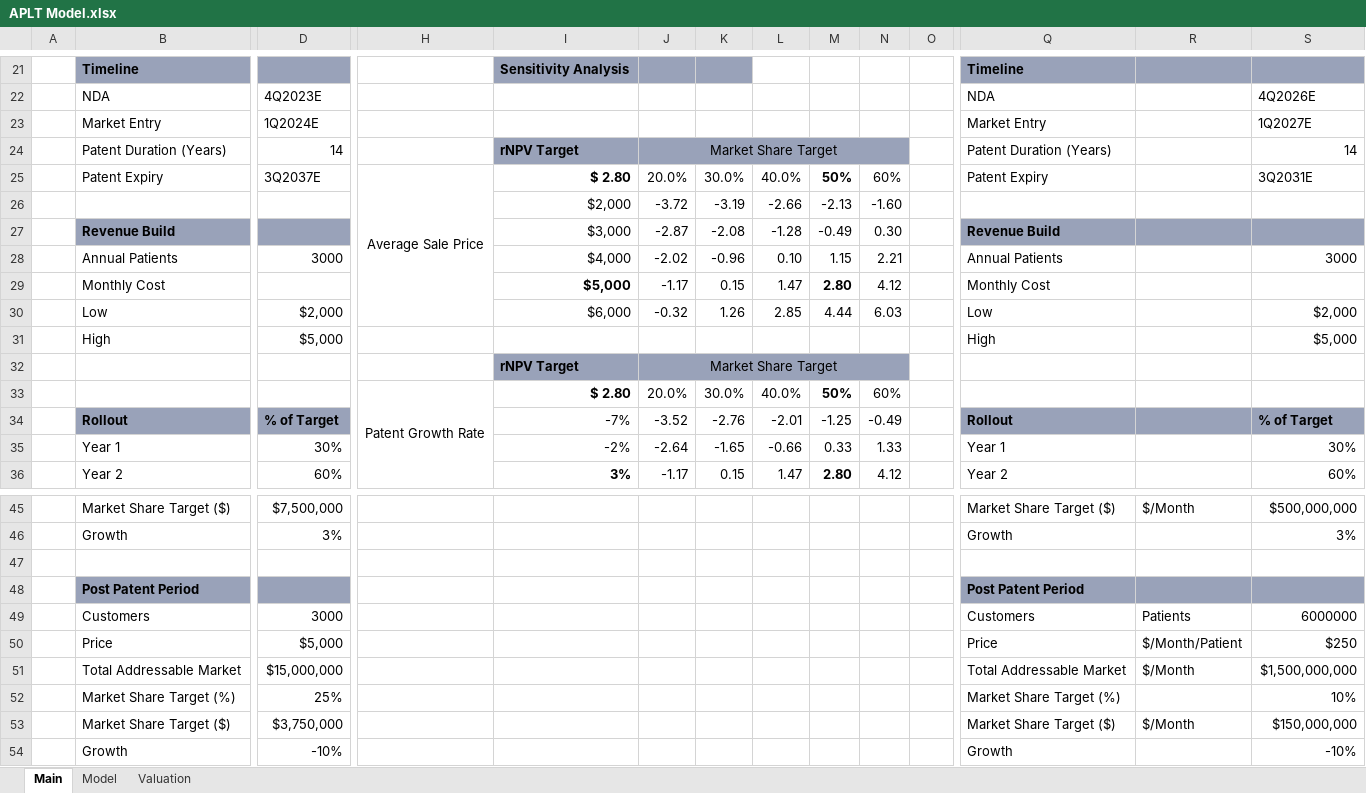
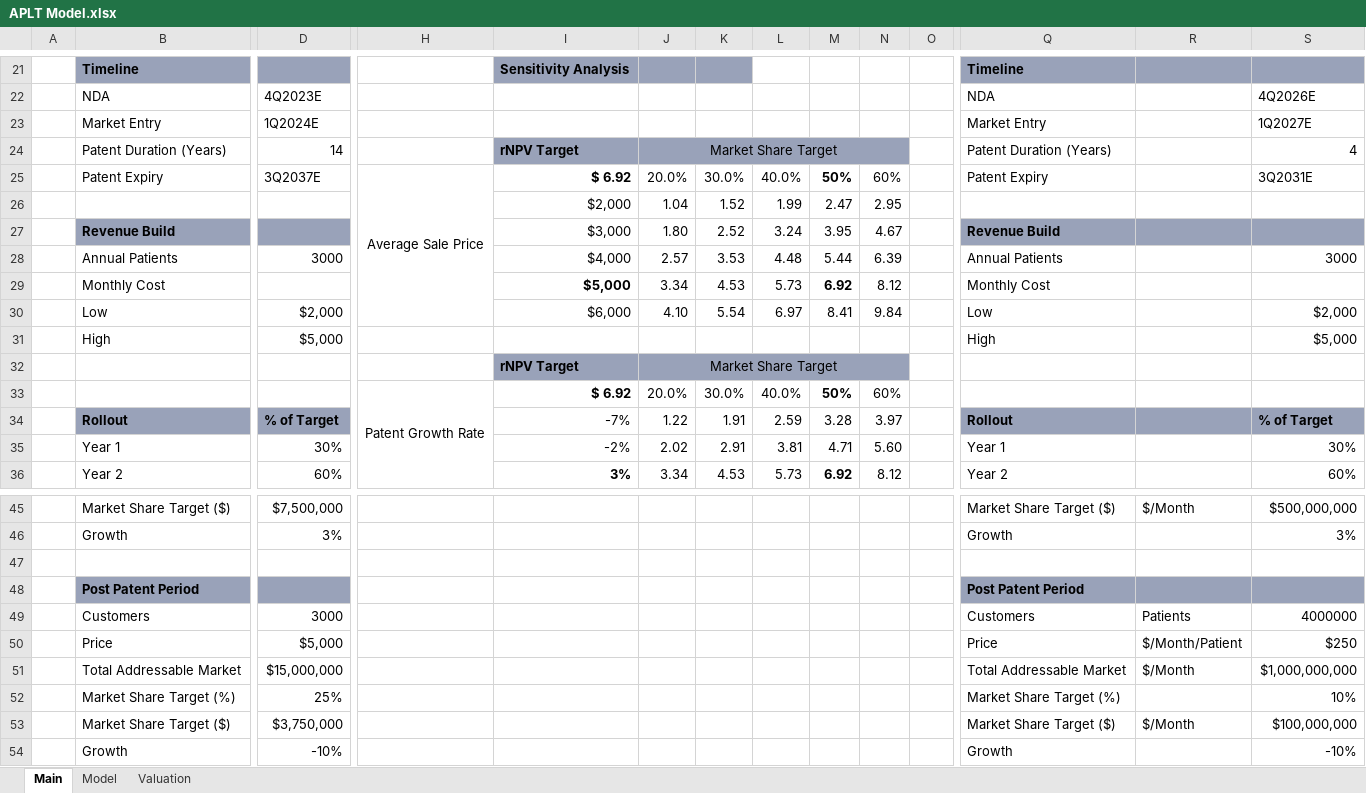
Before and after one commit to evandomingos/Models, an Excel workbook: APLT Model.xlsx, sheet Main, drawn as a sheet; only a part is shown, gaps mark what is left out; values as stored, in another font and other column widths than the file's, no borders; removed rows and columns are numbered as before the commit, all else as after; rows hold the shown columns only; the diff covers the shown part only; the diff names each change by its address in the sheet, - before the commit and + after, or states it on an @@ line.

```diff
--- a/APLT Model.xlsx (sheet Main)
+++ b/APLT Model.xlsx (sheet Main)
-S24: 14
+S24: 4
-I25: $ 2.80
+I25: $ 6.92
-row 26:  |  |  |  | $2,000 | -3.72 | -3.19 | -2.66 | -2.13 | -1.60
-row 27:  | Revenue Build |  |  | $3,000 | -2.87 | -2.08 | -1.28 | -0.49 | 0.30 |  | Revenue Build
-row 28:  | Annual Patients | 3000 |  | $4,000 | -2.02 | -0.96 | 0.10 | 1.15 | 2.21 |  | Annual Patients |  | 3000
-row 29:  | Monthly Cost |  |  | $5,000 | -1.17 | 0.15 | 1.47 | 2.80 | 4.12 |  | Monthly Cost
-row 30:  | Low | $2,000 |  | $6,000 | -0.32 | 1.26 | 2.85 | 4.44 | 6.03 |  | Low |  | $2,000
+row 26:  |  |  |  | $2,000 | 1.04 | 1.52 | 1.99 | 2.47 | 2.95
+row 27:  | Revenue Build |  |  | $3,000 | 1.80 | 2.52 | 3.24 | 3.95 | 4.67 |  | Revenue Build
+row 28:  | Annual Patients | 3000 |  | $4,000 | 2.57 | 3.53 | 4.48 | 5.44 | 6.39 |  | Annual Patients |  | 3000
+row 29:  | Monthly Cost |  |  | $5,000 | 3.34 | 4.53 | 5.73 | 6.92 | 8.12 |  | Monthly Cost
+row 30:  | Low | $2,000 |  | $6,000 | 4.10 | 5.54 | 6.97 | 8.41 | 9.84 |  | Low |  | $2,000
-I33: $ 2.80
+I33: $ 6.92
-J34: -3.52
+J34: 1.22
-K34: -2.76
+K34: 1.91
-L34: -2.01
+L34: 2.59
-M34: -1.25
+M34: 3.28
-N34: -0.49
+N34: 3.97
-J35: -2.64
+J35: 2.02
-K35: -1.65
+K35: 2.91
-L35: -0.66
+L35: 3.81
-M35: 0.33
+M35: 4.71
-N35: 1.33
+N35: 5.60
-J36: -1.17
+J36: 3.34
-K36: 0.15
+K36: 4.53
-L36: 1.47
+L36: 5.73
-M36: 2.80
+M36: 6.92
-N36: 4.12
+N36: 8.12
-S49: 6000000
+S49: 4000000
-S51: $1,500,000,000
+S51: $1,000,000,000
-S53: $150,000,000
+S53: $100,000,000
```
Also changed, not shown: 12 edited cells elsewhere in this sheet, sheet Model, sheet Valuation, formulas that keep their value.
